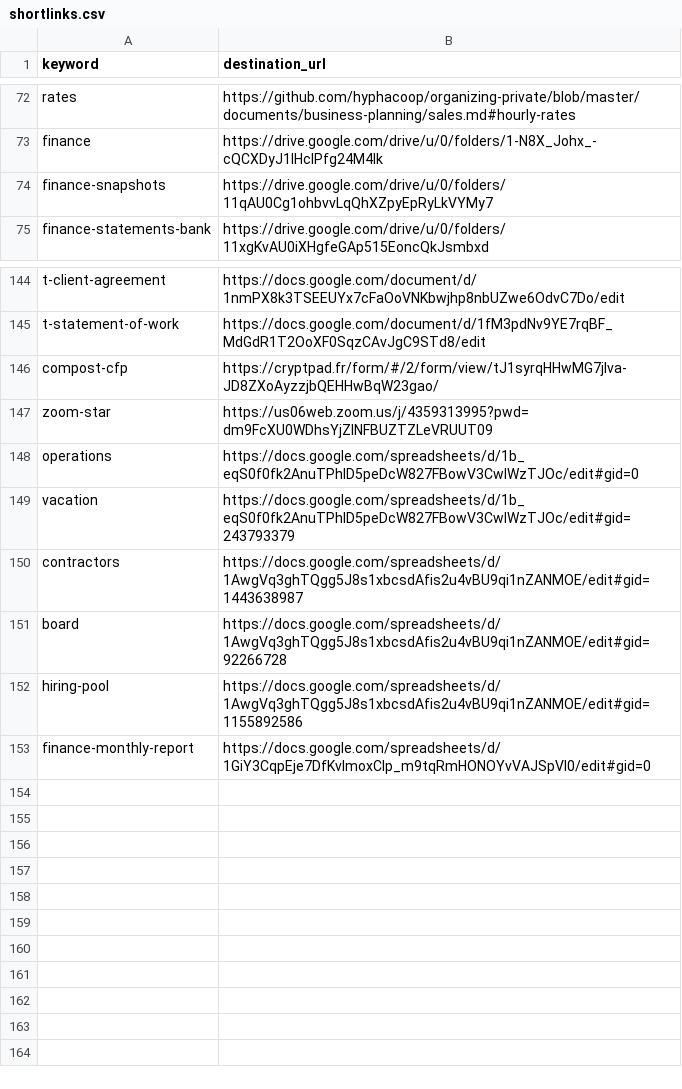
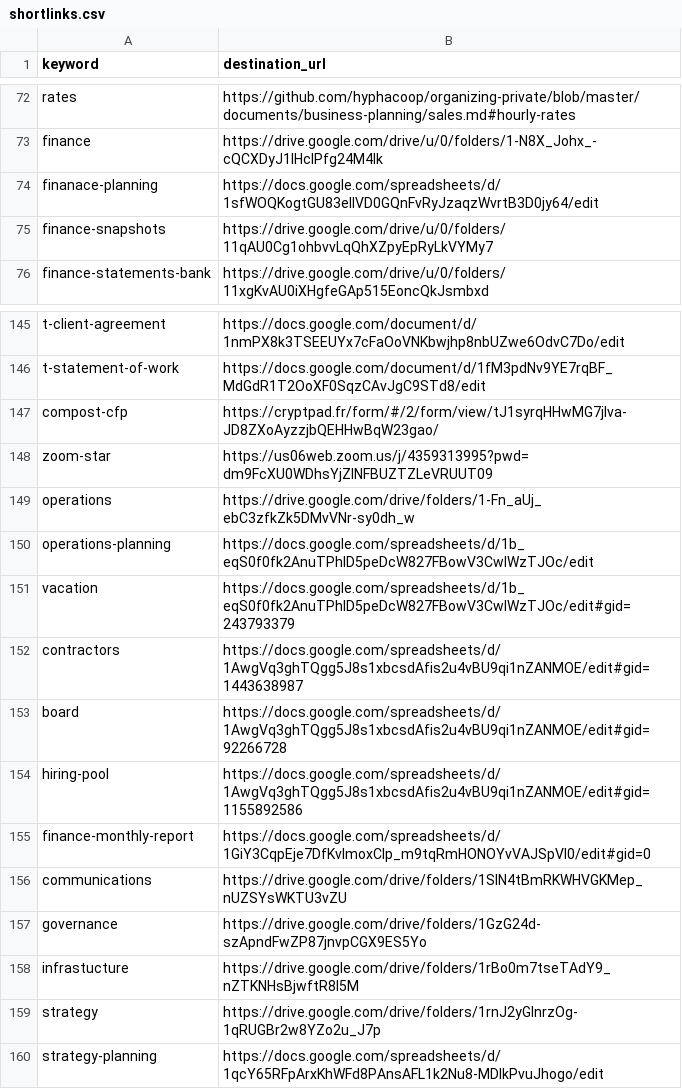
Before and after one commit to hyphacoop/configurations, a CSV file: hyphacoop/shortlinks/shortlinks.csv, drawn as a sheet; only a part is shown, gaps mark what is left out.

Commit message:
Update shortlinks.csv

```diff
--- a/hyphacoop/shortlinks/shortlinks.csv
+++ b/hyphacoop/shortlinks/shortlinks.csv
@@ -73,2 +73,3 @@ rates,https://github.com/hyphacoop/organizing-private/blob/master/documents/busi
 finance,https://drive.google.com/drive/u/0/folders/1-N8X_Johx_-cQCXDyJ1lHcIPfg24M4lk
+finanace-planning,https://docs.google.com/spreadsheets/d/1sfWOQKogtGU83eIIVD0GQnFvRyJzaqzWvrtB3D0jy64/edit
 finance-snapshots,https://drive.google.com/drive/u/0/folders/11qAU0Cg1ohbvvLqQhXZpyEpRyLkVYMy7
@@ -147,3 +148,4 @@ compost-cfp,https://cryptpad.fr/form/#/2/form/view/tJ1syrqHHwMG7jlva-JD8ZXoAyzzj
 zoom-star,https://us06web.zoom.us/j/4359313995?pwd=dm9FcXU0WDhsYjZlNFBUZTZLeVRUUT09
-operations,https://docs.google.com/spreadsheets/d/1b_eqS0f0fk2AnuTPhlD5peDcW827FBowV3CwIWzTJOc/edit#gid=0
+operations,https://drive.google.com/drive/folders/1-Fn_aUj_ebC3zfkZk5DMvVNr-sy0dh_w
+operations-planning,https://docs.google.com/spreadsheets/d/1b_eqS0f0fk2AnuTPhlD5peDcW827FBowV3CwIWzTJOc/edit
 vacation,https://docs.google.com/spreadsheets/d/1b_eqS0f0fk2AnuTPhlD5peDcW827FBowV3CwIWzTJOc/edit#gid=243793379
@@ -153 +155,6 @@ hiring-pool,https://docs.google.com/spreadsheets/d/1AwgVq3ghTQgg5J8s1xbcsdAfis2u
 finance-monthly-report,https://docs.google.com/spreadsheets/d/1GiY3CqpEje7DfKvlmoxClp_m9tqRmHONOYvVAJSpVI0/edit#gid=0
+communications,https://drive.google.com/drive/folders/1SIN4tBmRKWHVGKMep_nUZSYsWKTU3vZU
+governance,https://drive.google.com/drive/folders/1GzG24d-szApndFwZP87jnvpCGX9ES5Yo
+infrastucture,https://drive.google.com/drive/folders/1rBo0m7tseTAdY9_nZTKNHsBjwftR8I5M
+strategy,https://drive.google.com/drive/folders/1rnJ2yGInrzOg-1qRUGBr2w8YZo2u_J7p
+strategy-planning,https://docs.google.com/spreadsheets/d/1qcY65RFpArxKhWFd8PAnsAFL1k2Nu8-MDlkPvuJhogo/edit
```
